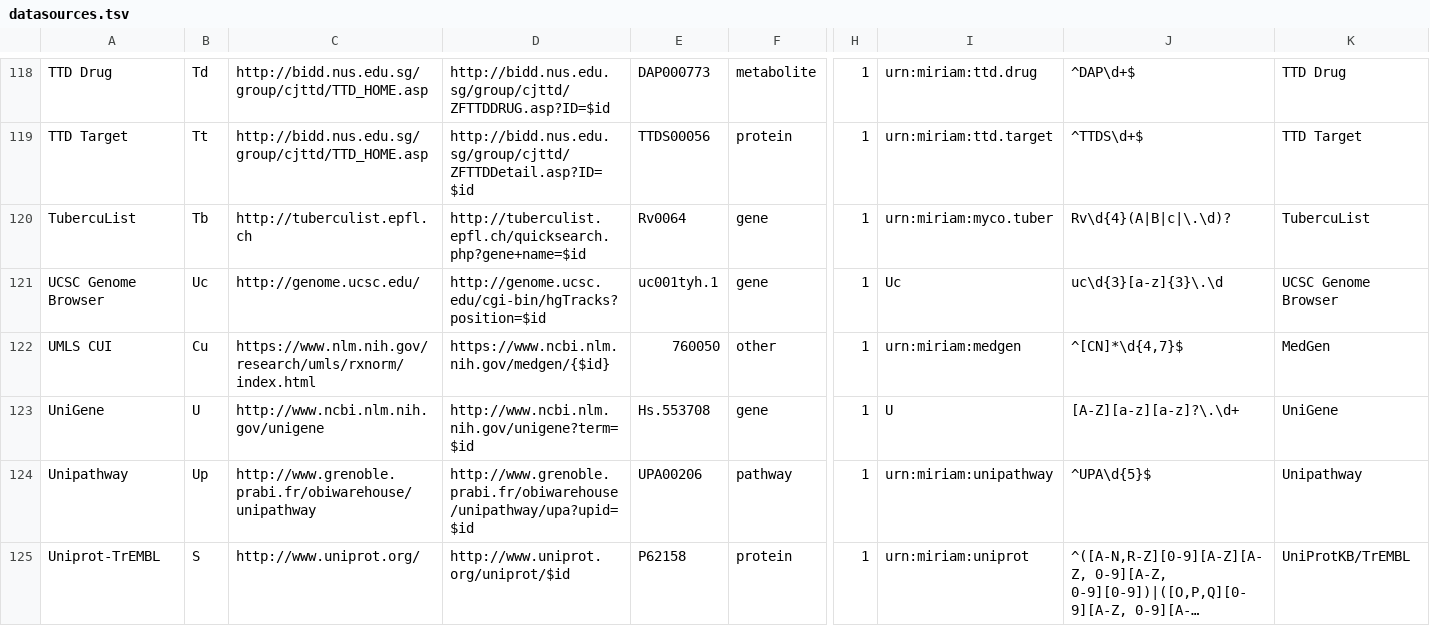
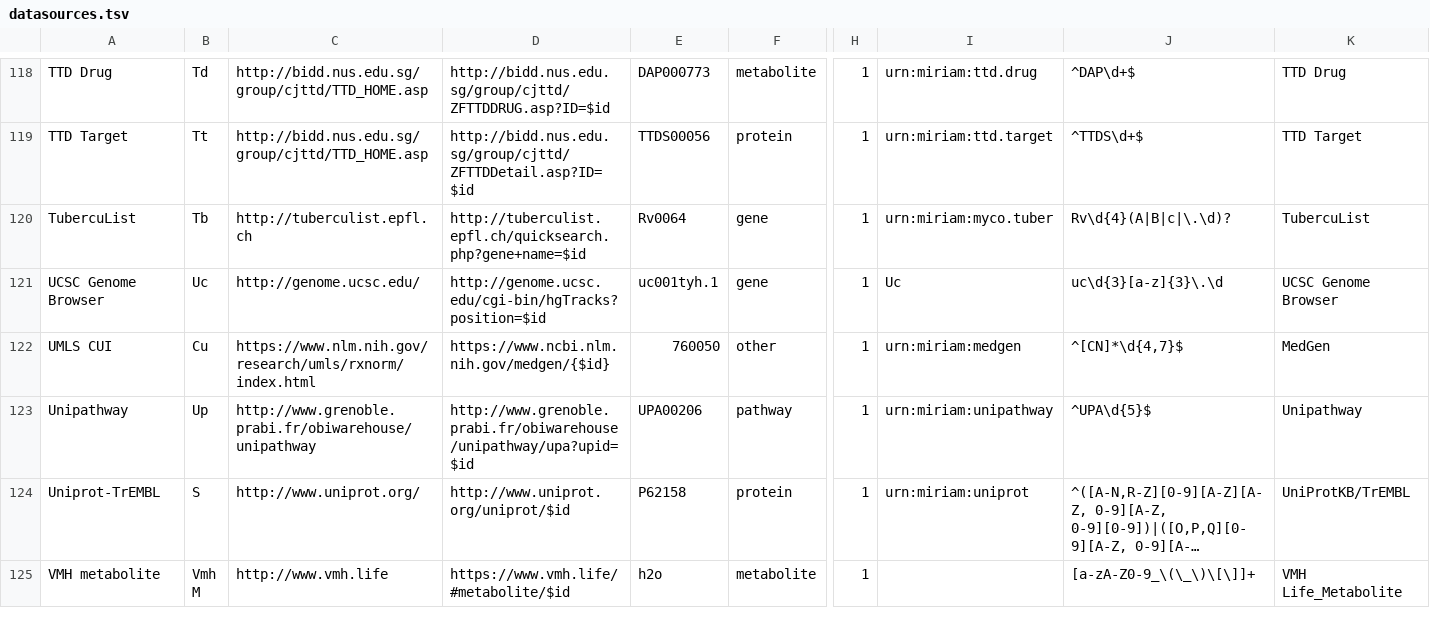
Before and after one commit to bridgedb/datasources, a TSV file: datasources.tsv, drawn as a sheet; only a part is shown, gaps mark what is left out; the shorter side is filled out with more unchanged rows; long unchanged cells end in …; rows hold the shown columns only; the diff names each change by its address in the sheet, - before the commit and + after, or states it on an @@ line.

Commit message:
UniGene is no more
See https://web.archive.org/web/20210425074853/https://ncbiinsights.ncbi.nlm.nih.gov/tag/unigene/

```diff
--- a/datasources.tsv
+++ b/datasources.tsv
-row 123: UniGene | U | http://www.ncbi.nlm.nih.gov/unigene | http://www.ncbi.nlm.nih.gov/unigene?term=$id | Hs.553708 | gene | 1 | U | [A-Z][a-z][a-z]?\.\d+ | UniGene
```
